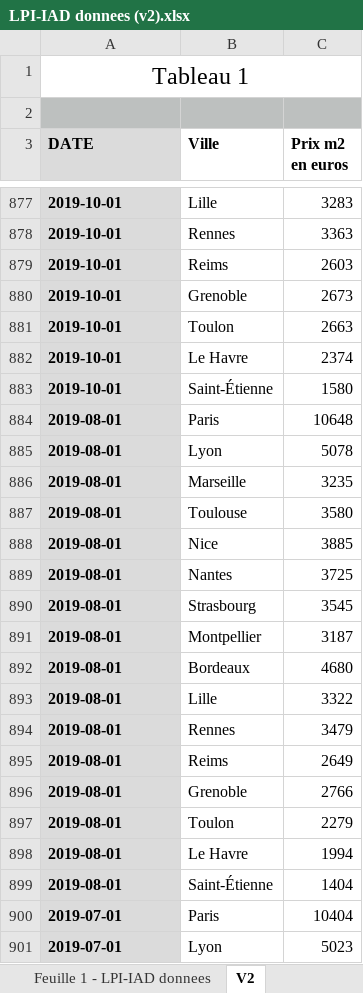
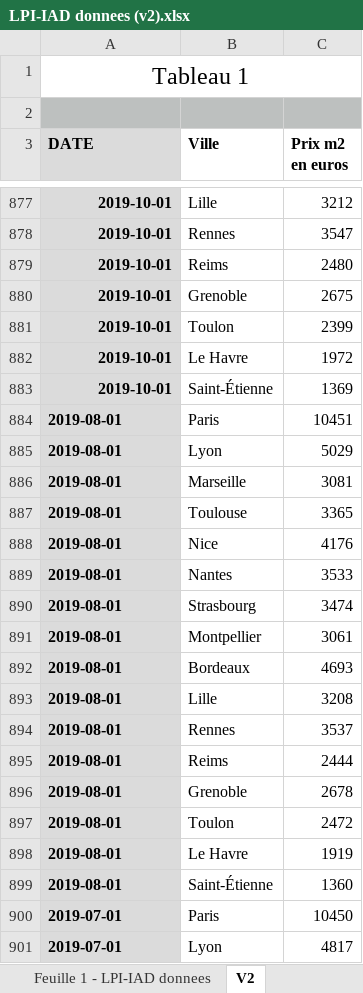
Before and after one commit to maxou97432/work, an Excel workbook: LPI-IAD donnees (v2).xlsx, sheet V2, drawn as a sheet; only a part is shown, gaps mark what is left out; values as stored, in another font and other column widths than the file's, no borders; the diff covers the shown part only; the diff names each change by its address in the sheet, - before the commit and + after, or states it on an @@ line.

```diff
--- a/LPI-IAD donnees (v2).xlsx (sheet V2)
+++ b/LPI-IAD donnees (v2).xlsx (sheet V2)
-A877:A883 alignment: left
+A877:A883 alignment: right
-C877 (Prix m2 en euros): 3283
+C877 (Prix m2 en euros): 3212
-C878 (Prix m2 en euros): 3363
+C878 (Prix m2 en euros): 3547
-C879 (Prix m2 en euros): 2603
+C879 (Prix m2 en euros): 2480
-C880 (Prix m2 en euros): 2673
+C880 (Prix m2 en euros): 2675
-C881 (Prix m2 en euros): 2663
+C881 (Prix m2 en euros): 2399
-C882 (Prix m2 en euros): 2374
+C882 (Prix m2 en euros): 1972
-C883 (Prix m2 en euros): 1580
+C883 (Prix m2 en euros): 1369
-C884 (Prix m2 en euros): 10648
+C884 (Prix m2 en euros): 10451
-C885 (Prix m2 en euros): 5078
+C885 (Prix m2 en euros): 5029
-C886 (Prix m2 en euros): 3235
+C886 (Prix m2 en euros): 3081
-C887 (Prix m2 en euros): 3580
+C887 (Prix m2 en euros): 3365
-C888 (Prix m2 en euros): 3885
+C888 (Prix m2 en euros): 4176
-C889 (Prix m2 en euros): 3725
+C889 (Prix m2 en euros): 3533
-C890 (Prix m2 en euros): 3545
+C890 (Prix m2 en euros): 3474
-C891 (Prix m2 en euros): 3187
+C891 (Prix m2 en euros): 3061
-C892 (Prix m2 en euros): 4680
+C892 (Prix m2 en euros): 4693
-C893 (Prix m2 en euros): 3322
+C893 (Prix m2 en euros): 3208
-C894 (Prix m2 en euros): 3479
+C894 (Prix m2 en euros): 3537
-C895 (Prix m2 en euros): 2649
+C895 (Prix m2 en euros): 2444
-C896 (Prix m2 en euros): 2766
+C896 (Prix m2 en euros): 2678
-C897 (Prix m2 en euros): 2279
+C897 (Prix m2 en euros): 2472
-C898 (Prix m2 en euros): 1994
+C898 (Prix m2 en euros): 1919
-C899 (Prix m2 en euros): 1404
+C899 (Prix m2 en euros): 1360
-C900 (Prix m2 en euros): 10404
+C900 (Prix m2 en euros): 10450
-C901 (Prix m2 en euros): 5023
+C901 (Prix m2 en euros): 4817
```
Also changed, not shown: 16 removed rows, 327 edited cells and cell formats elsewhere in this sheet.
